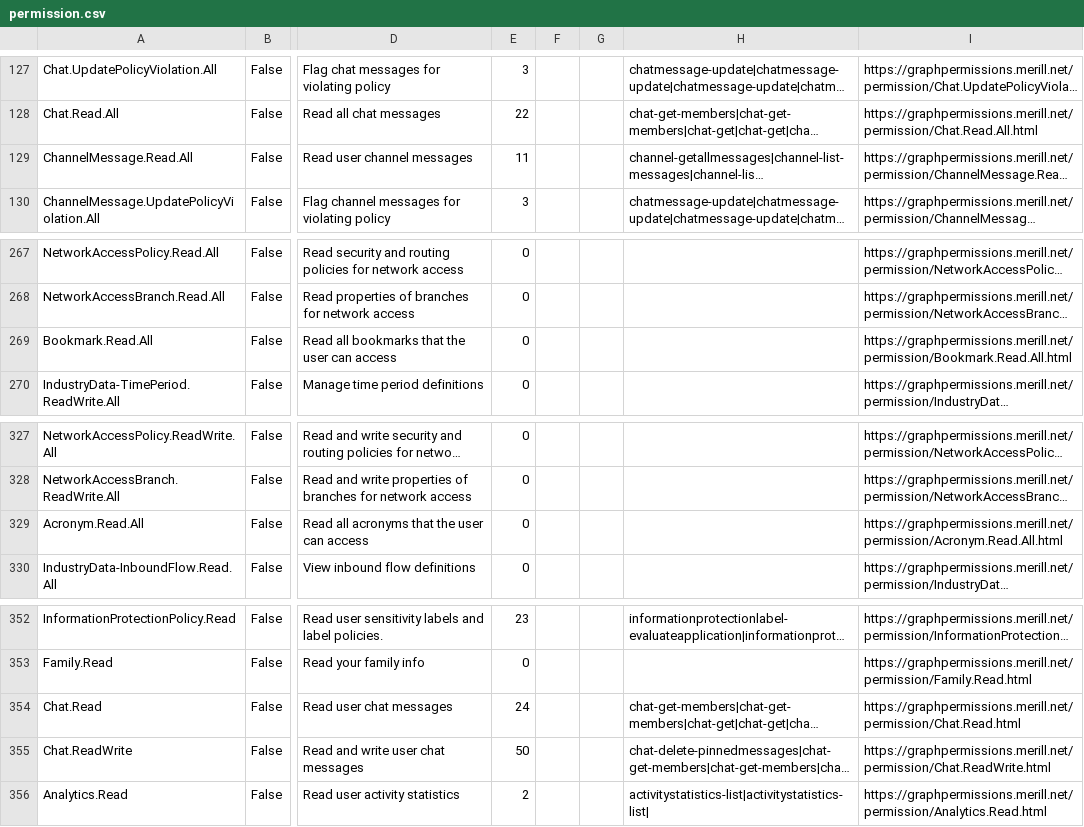
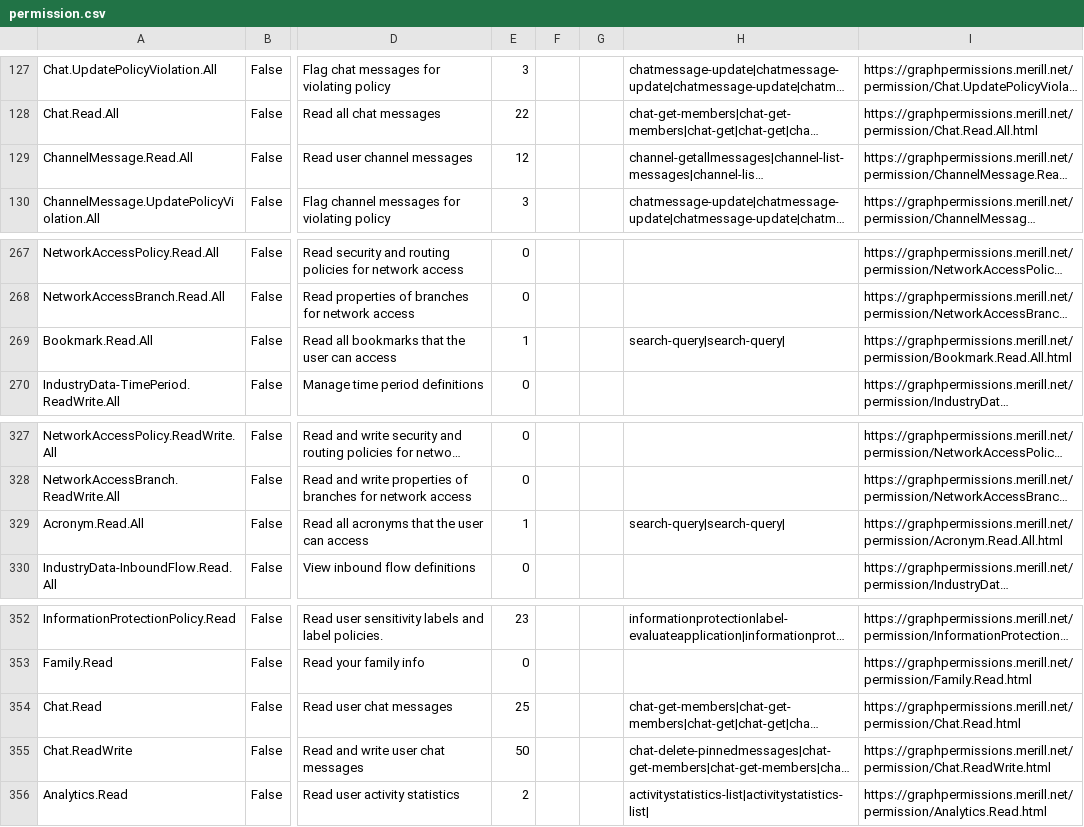
Before and after one commit to merill/graph-permissions-explorer, a CSV file: permission.csv, drawn as a sheet; only a part is shown, gaps mark what is left out; long unchanged cells end in …; the diff names each change by its address in the sheet, - before the commit and + after, or states it on an @@ line.

```diff
--- a/permission.csv
+++ b/permission.csv
-E129: 11
+E129: 12
-E269: 0
+E269: 1
-H269: (empty)
+H269: search-query|search-query|
-E329: 0
+E329: 1
-H329: (empty)
+H329: search-query|search-query|
-E354: 24
+E354: 25
```
Also changed, not shown: 13 other files.
